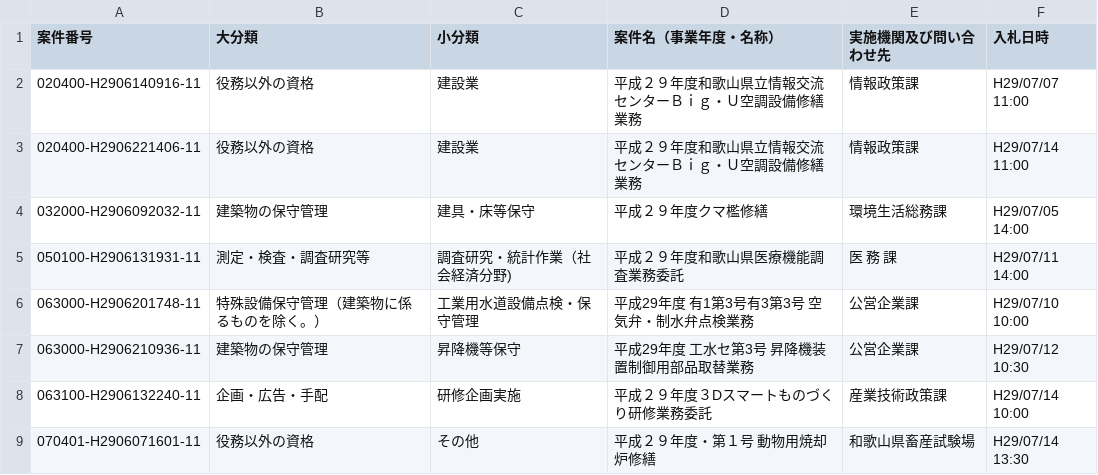
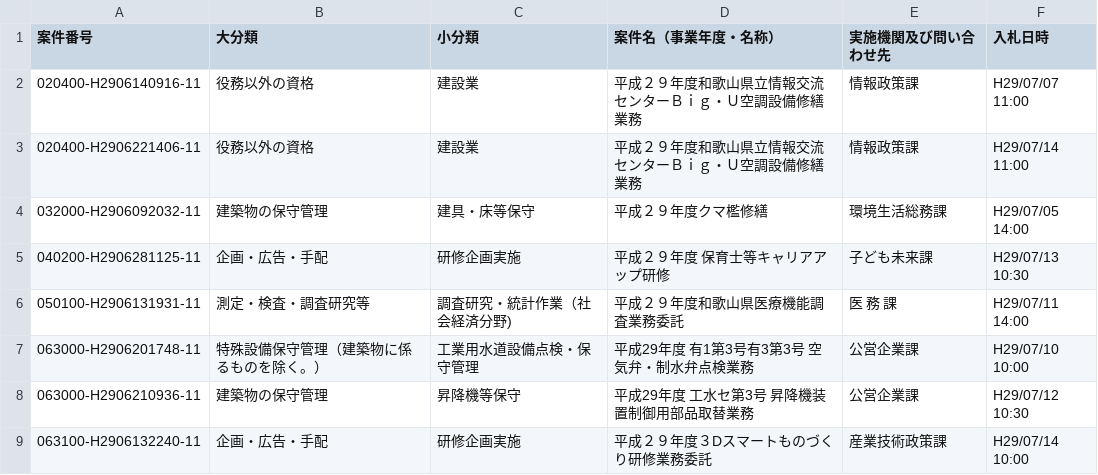
Before and after one commit to wakayama-pref-org/Services-procurement-bid--estimate--information_General-competitive-bidding-conditionally, a CSV file: csv/services-procurement-bid--estimate--information_general-competitive-bidding-conditionally.csv, drawn as a sheet; only a part is shown; the shorter side is filled out with more unchanged rows.

```diff
--- a/csv/services-procurement-bid--estimate--information_general-competitive-bidding-conditionally.csv
+++ b/csv/services-procurement-bid--estimate--information_general-competitive-bidding-conditionally.csv
@@ -4,2 +4,3 @@
 "032000-H2906092032-11","建築物の保守管理","建具・床等保守","平成２９年度クマ檻修繕","環境生活総務課","H29/07/05 14:00"
+"040200-H2906281125-11","企画・広告・手配","研修企画実施","平成２９年度　保育士等キャリアアップ研修","子ども未来課","H29/07/13 10:30"
 "050100-H2906131931-11","測定・検査・調査研究等","調査研究・統計作業（社会経済分野)","平成２９年度和歌山県医療機能調査業務委託","医　務　課","H29/07/11 14:00"
```
Also changed, not shown: 1 other file.
